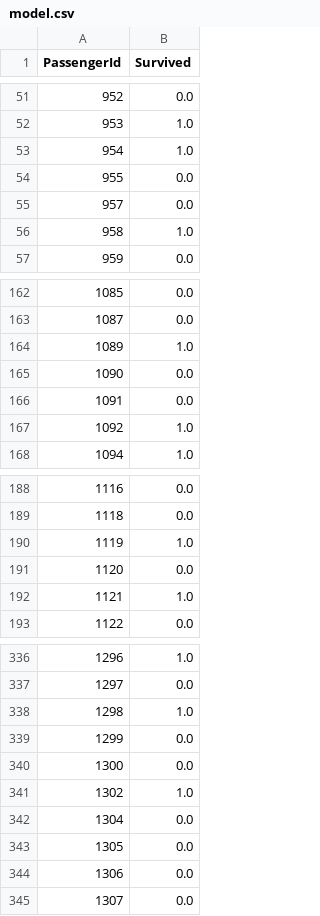
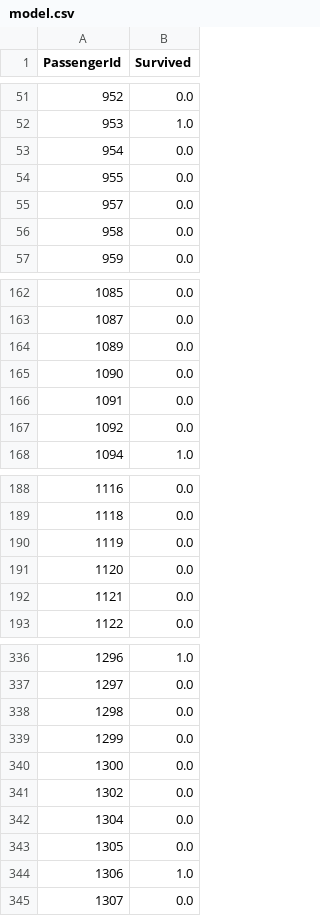
Before and after one commit to ZJouba/ADA-PG, a CSV file: Kaggle/Titanic/model.csv, drawn as a sheet; only a part is shown, gaps mark what is left out; the diff covers the shown part only.

```diff
--- a/Kaggle/Titanic/model.csv
+++ b/Kaggle/Titanic/model.csv
@@ -52,6 +52,6 @@ PassengerId,Survived
 953,1.0
-954,1.0
+954,0.0
 955,0.0
 957,0.0
-958,1.0
+958,0.0
 959,0.0
@@ -163,6 +163,6 @@ PassengerId,Survived
 1087,0.0
-1089,1.0
+1089,0.0
 1090,0.0
 1091,0.0
-1092,1.0
+1092,0.0
 1094,1.0
@@ -189,5 +189,5 @@ PassengerId,Survived
 1118,0.0
-1119,1.0
+1119,0.0
 1120,0.0
-1121,1.0
+1121,0.0
 1122,0.0
@@ -337,9 +337,9 @@ PassengerId,Survived
 1297,0.0
-1298,1.0
+1298,0.0
 1299,0.0
 1300,0.0
-1302,1.0
+1302,0.0
 1304,0.0
 1305,0.0
-1306,0.0
+1306,1.0
 1307,0.0
```
Also changed, not shown: 29 edited cells elsewhere in this file, Kaggle/Titanic/submission.csv, Kaggle/Titanic/testing.csv, 9 other files.
